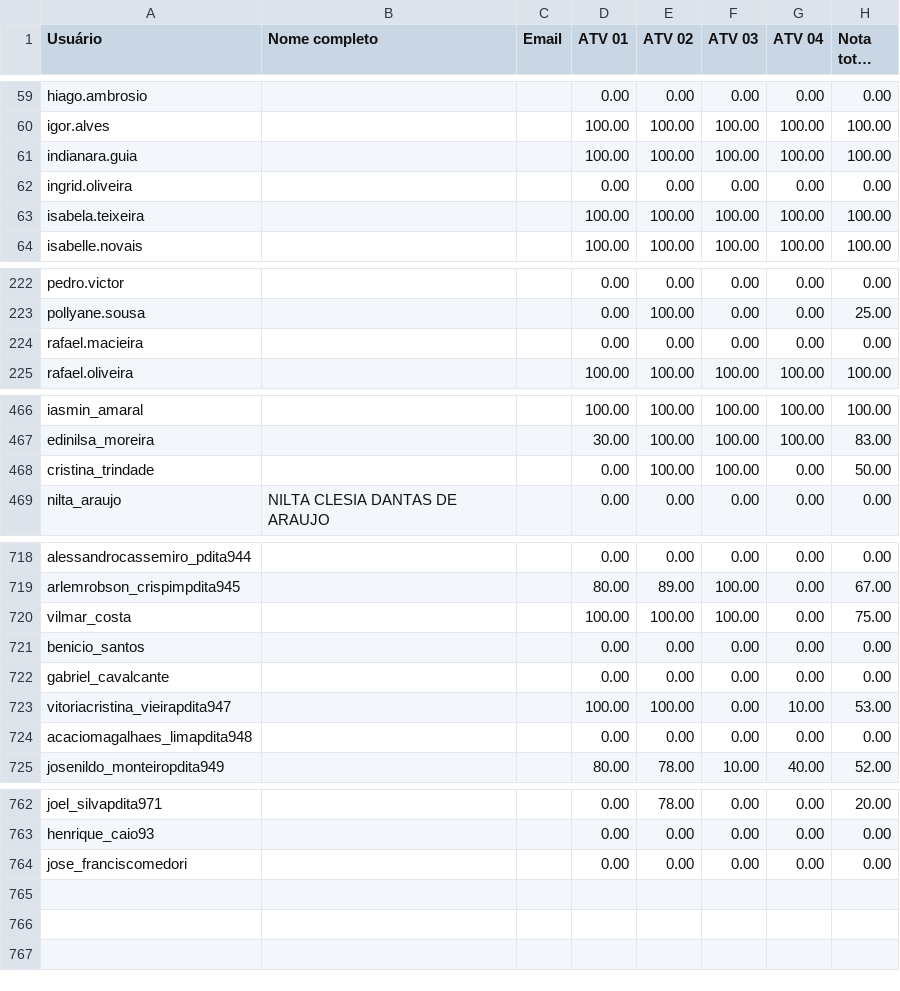
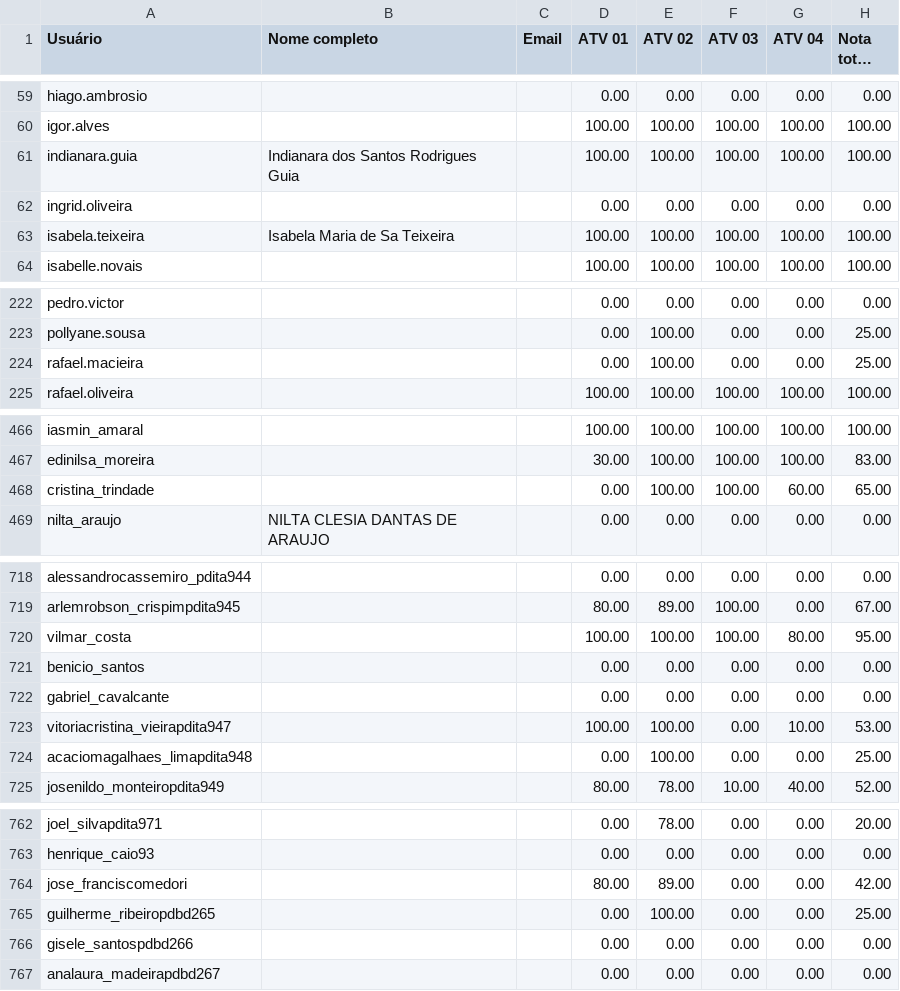
Before and after one commit to Lucca-Fernandes/Dashboard-watchtime, a CSV file: public/Modulo1/Scratch.csv, drawn as a sheet; only a part is shown, gaps mark what is left out; long unchanged cells end in …; the diff covers the shown part only.

```diff
--- a/public/Modulo1/Scratch.csv
+++ b/public/Modulo1/Scratch.csv
@@ -60,5 +60,5 @@ hiago.ambrosio;;;0.00;0.00;0.00;0.00;0.00
 igor.alves;;;100.00;100.00;100.00;100.00;100.00
-indianara.guia;;;100.00;100.00;100.00;100.00;100.00
+indianara.guia;Indianara dos Santos Rodrigues Guia;;100.00;100.00;100.00;100.00;100.00
 ingrid.oliveira;;;0.00;0.00;0.00;0.00;0.00
-isabela.teixeira;;;100.00;100.00;100.00;100.00;100.00
+isabela.teixeira;Isabela Maria de Sa Teixeira;;100.00;100.00;100.00;100.00;100.00
 isabelle.novais;;;100.00;100.00;100.00;100.00;100.00
@@ -223,3 +223,3 @@ pedro.victor;;;0.00;0.00;0.00;0.00;0.00
 pollyane.sousa;;;0.00;100.00;0.00;0.00;25.00
-rafael.macieira;;;0.00;0.00;0.00;0.00;0.00
+rafael.macieira;;;0.00;100.00;0.00;0.00;25.00
 rafael.oliveira;;;100.00;100.00;100.00;100.00;100.00
@@ -467,3 +467,3 @@ iasmin_amaral;;;100.00;100.00;100.00;100.00;100.00
 edinilsa_moreira;;;30.00;100.00;100.00;100.00;83.00
-cristina_trindade;;;0.00;100.00;100.00;0.00;50.00
+cristina_trindade;;;0.00;100.00;100.00;60.00;65.00
 nilta_araujo;NILTA CLESIA DANTAS DE ARAUJO;;0.00;0.00;0.00;0.00;0.00
@@ -719,3 +719,3 @@ alessandrocassemiro_pdita944;;;0.00;0.00;0.00;0.00;0.00
 arlemrobson_crispimpdita945;;;80.00;89.00;100.00;0.00;67.00
-vilmar_costa;;;100.00;100.00;100.00;0.00;75.00
+vilmar_costa;;;100.00;100.00;100.00;80.00;95.00
 benicio_santos;;;0.00;0.00;0.00;0.00;0.00
@@ -723,3 +723,3 @@ gabriel_cavalcante;;;0.00;0.00;0.00;0.00;0.00
 vitoriacristina_vieirapdita947;;;100.00;100.00;0.00;10.00;53.00
-acaciomagalhaes_limapdita948;;;0.00;0.00;0.00;0.00;0.00
+acaciomagalhaes_limapdita948;;;0.00;100.00;0.00;0.00;25.00
 josenildo_monteiropdita949;;;80.00;78.00;10.00;40.00;52.00
@@ -763,2 +763,5 @@ joel_silvapdita971;;;0.00;78.00;0.00;0.00;20.00
 henrique_caio93;;;0.00;0.00;0.00;0.00;0.00
-jose_franciscomedori;;;0.00;0.00;0.00;0.00;0.00
+jose_franciscomedori;;;80.00;89.00;0.00;0.00;42.00
+guilherme_ribeiropdbd265;;;0.00;100.00;0.00;0.00;25.00
+gisele_santospdbd266;;;0.00;0.00;0.00;0.00;0.00
+analaura_madeirapdbd267;;;0.00;0.00;0.00;0.00;0.00
```
Also changed, not shown: 6 edited cells elsewhere in this file, public/Modulo1/IntroducaoAWeb.csv, public/Modulo1/Linux.csv, 2 other files.
